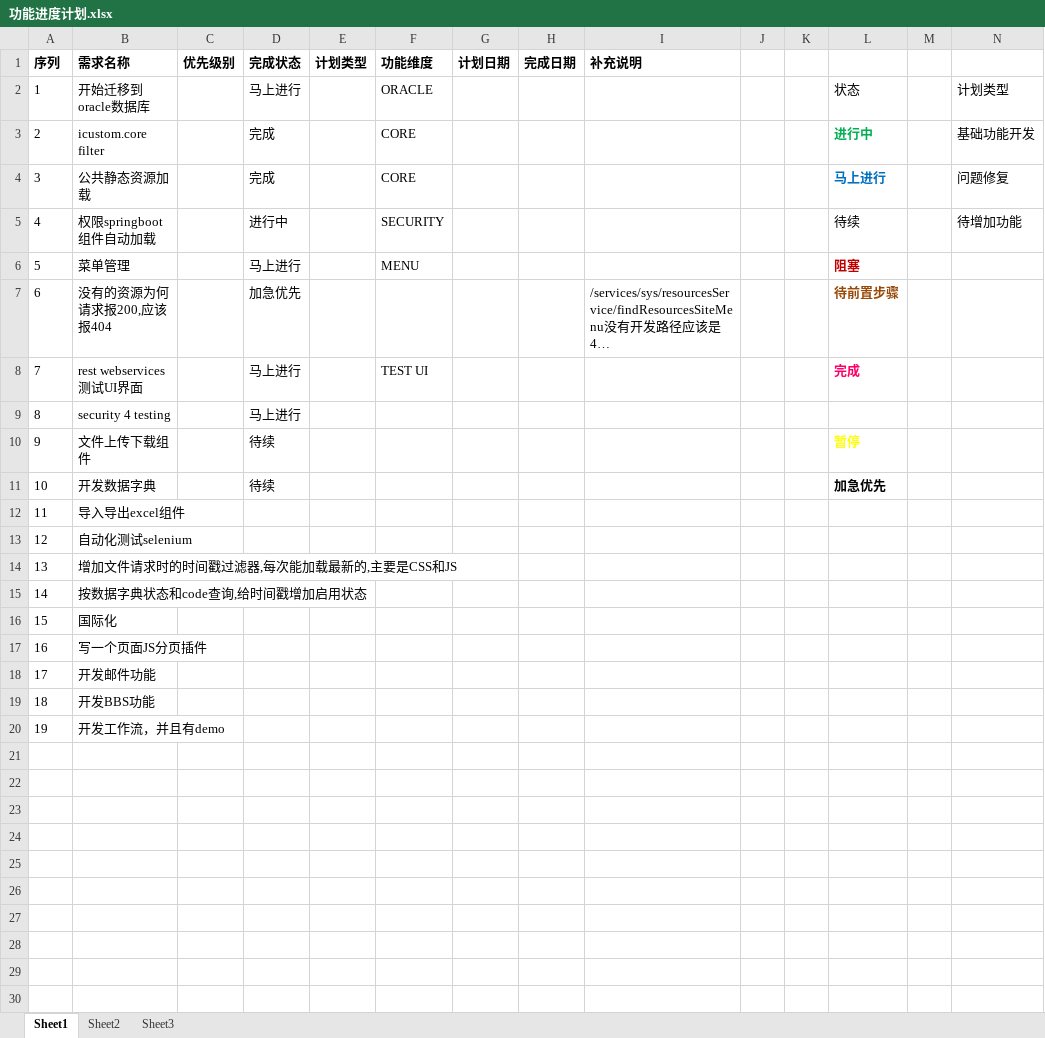
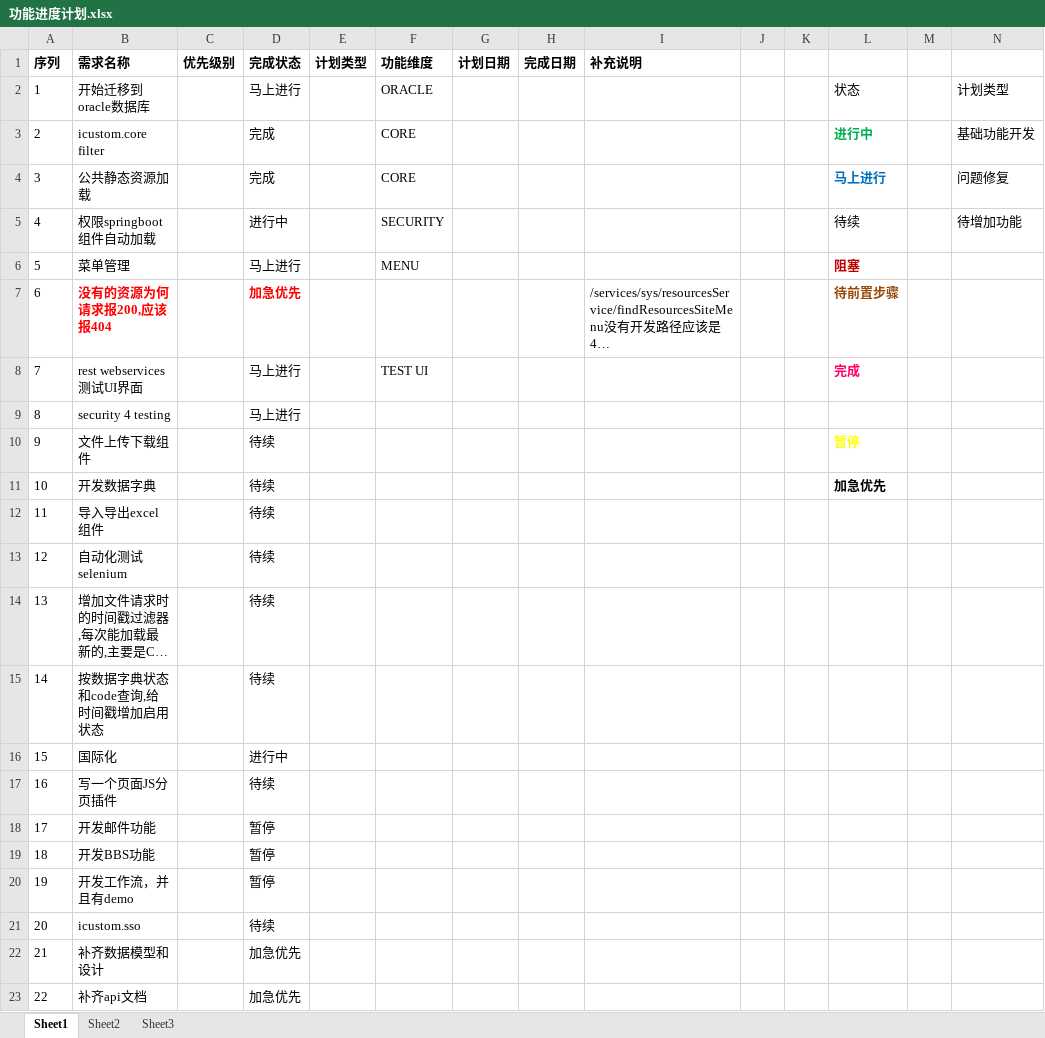
Before and after one commit to flash8627/icustom-BOOT, an Excel workbook: documents/designer/功能进度计划.xlsx, sheet Sheet1, drawn as a sheet; only a part is shown; long unchanged cells end in …; values as stored, in another font and other column widths than the file's, no borders; table styles not drawn; rows hold the shown columns only; the diff names each change by its address in the sheet, - before the commit and + after, or states it on an @@ line.

```diff
--- a/documents/designer/功能进度计划.xlsx (sheet Sheet1)
+++ b/documents/designer/功能进度计划.xlsx (sheet Sheet1)
@@ B7 bold: off → on, text colour: black → #FF0000 @@
@@ D7 bold: off → on, text colour: black → #FF0000 @@
-D12:D15 (完成状态): (empty)
+D12:D15 (完成状态): 待续
-D16 (完成状态): (empty)
+D16 (完成状态): 进行中
-D17 (完成状态): (empty)
+D17 (完成状态): 待续
-D18:D20 (完成状态): (empty)
+D18:D20 (完成状态): 暂停
+row 21: 20 | icustom.sso |  | 待续
+row 22: 21 | 补齐数据模型和设计 |  | 加急优先
+row 23: 22 | 补齐api文档 |  | 加急优先
```
Also changed, not shown: 25 other files.
